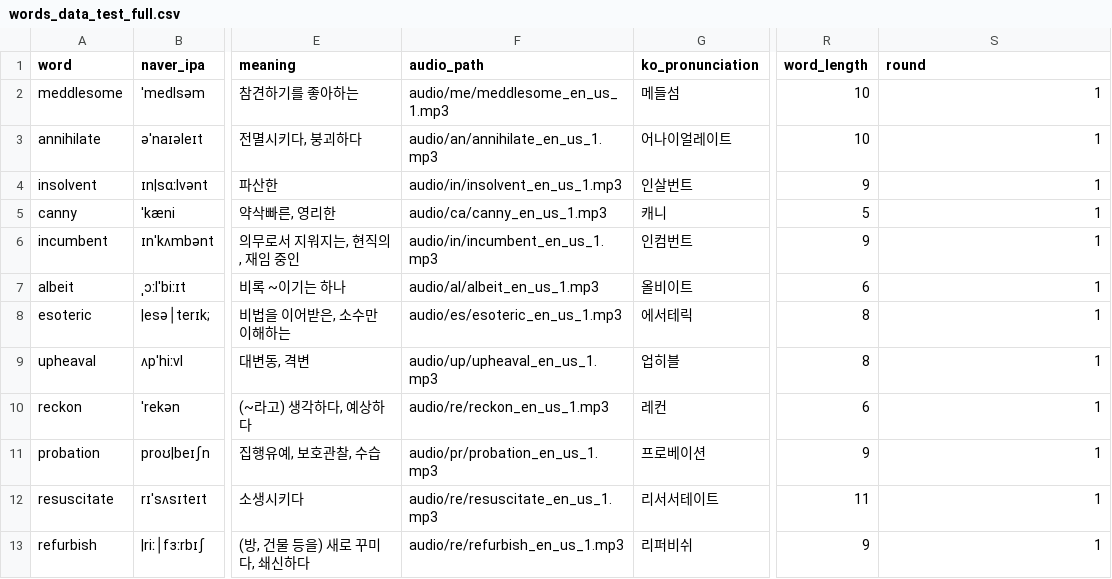
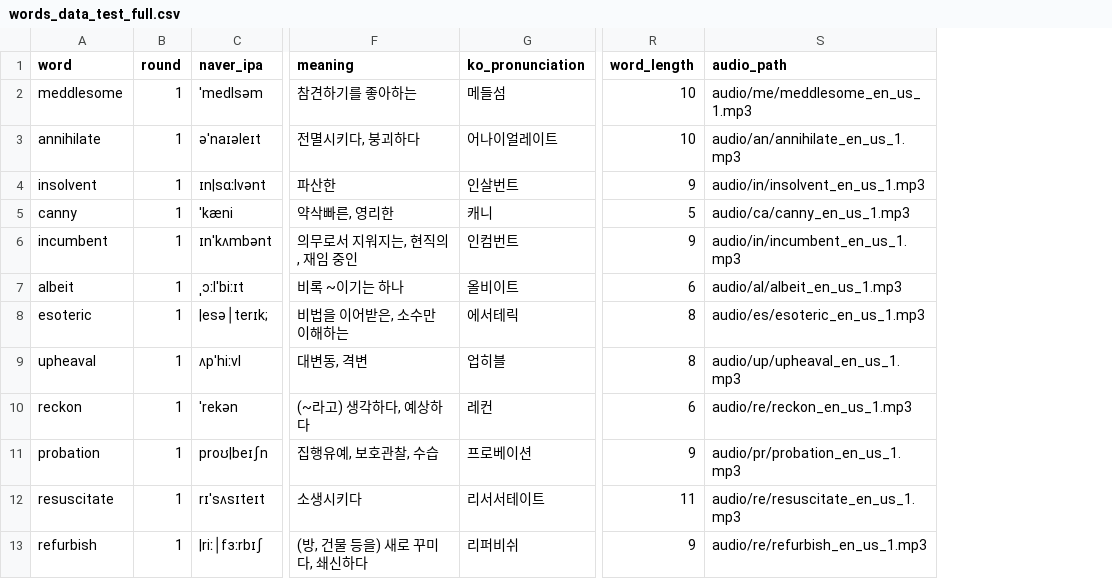
Before and after one commit to suyoungkwon2/phonitale-react, a CSV file: phonitale-react/public/words/words_data_test_full.csv, drawn as a sheet; only a part is shown, gaps mark what is left out; removed rows and columns are numbered as before the commit, all else as after; the diff covers the shown part only; the diff names each change by its address in the sheet, - before the commit and + after, or states it on an @@ line.

Commit message:
feature: words blinking, words set modified

```diff
--- a/phonitale-react/public/words/words_data_test_full.csv
+++ b/phonitale-react/public/words/words_data_test_full.csv
+column B (round), rows 2-13: all 1
-column F (audio_path), rows 2-13: audio/me/meddlesome_en_us_1.mp3 | audio/an/annihilate_en_us_1.mp3 | audio/in/insolvent_en_us_1.mp3 | audio/ca/canny_en_us_1.mp3 | audio/in/incumbent_en_us_1.mp3 | audio/al/albeit_en_us_1.mp3 | audio/es/esoteric_en_us_1.mp3 | audio/up/upheaval_en_us_1.mp3 | audio/re/reckon_en_us_1.mp3 | audio/pr/probation_en_us_1.mp3 | audio/re/resuscitate_en_us_1.mp3 | audio/re/refurbish_en_us_1.mp3
-S1: round
+S1: audio_path
-S2 (audio_path): 1
+S2 (audio_path): audio/me/meddlesome_en_us_1.mp3
-S3 (audio_path): 1
+S3 (audio_path): audio/an/annihilate_en_us_1.mp3
-S4 (audio_path): 1
+S4 (audio_path): audio/in/insolvent_en_us_1.mp3
-S5 (audio_path): 1
+S5 (audio_path): audio/ca/canny_en_us_1.mp3
-S6 (audio_path): 1
+S6 (audio_path): audio/in/incumbent_en_us_1.mp3
-S7 (audio_path): 1
+S7 (audio_path): audio/al/albeit_en_us_1.mp3
-S8 (audio_path): 1
+S8 (audio_path): audio/es/esoteric_en_us_1.mp3
-S9 (audio_path): 1
+S9 (audio_path): audio/up/upheaval_en_us_1.mp3
-S10 (audio_path): 1
+S10 (audio_path): audio/re/reckon_en_us_1.mp3
-S11 (audio_path): 1
+S11 (audio_path): audio/pr/probation_en_us_1.mp3
-S12 (audio_path): 1
+S12 (audio_path): audio/re/resuscitate_en_us_1.mp3
-S13 (audio_path): 1
+S13 (audio_path): audio/re/refurbish_en_us_1.mp3
```
Also changed, not shown: 60 edited cells elsewhere in this file, 2 other files.
